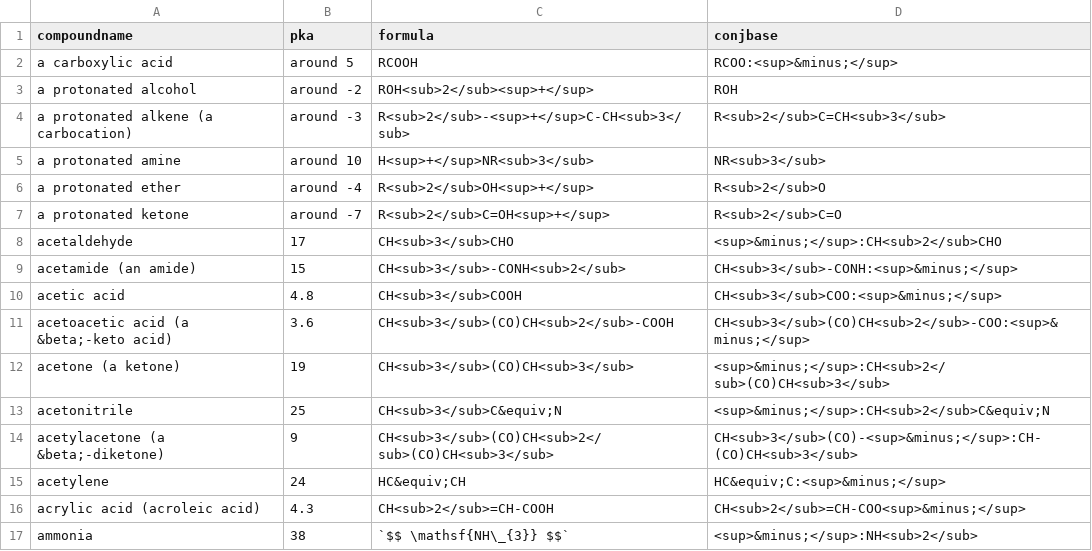
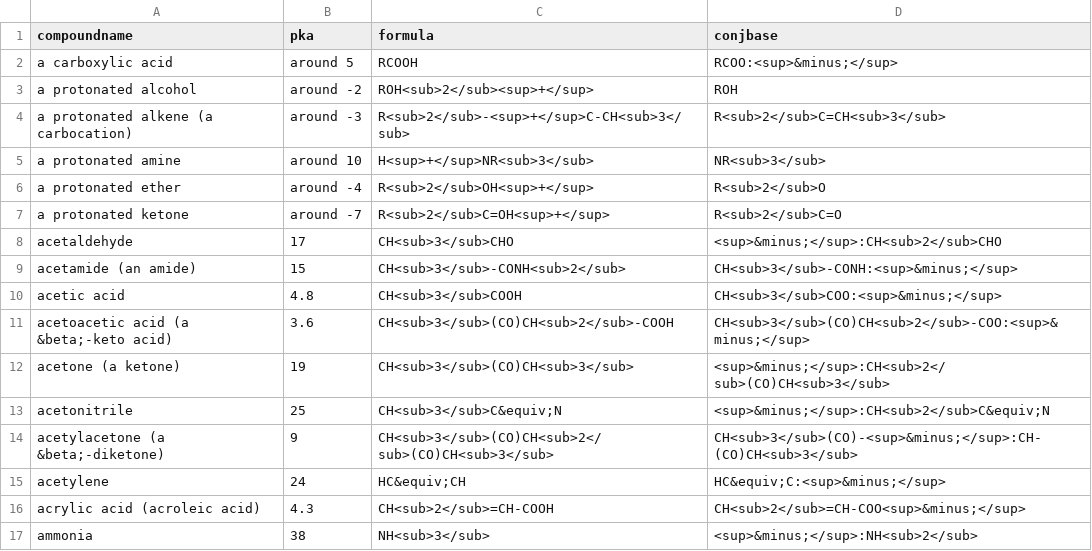
Before and after one commit to jreel/chembrains, a CSV file: _data/pka.csv, drawn as a sheet.

Commit message:
contents and categories

```diff
--- a/_data/pka.csv
+++ b/_data/pka.csv
@@ -16,2 +16,2 @@ acetylene, 24, HC&equiv;CH, HC&equiv;C:<sup>&minus;</sup>
 acrylic acid (acroleic acid), 4.3, CH<sub>2</sub>=CH-COOH, CH<sub>2</sub>=CH-COO<sup>&minus;</sup>
-ammonia, 38, `$$ \mathsf{NH\_{3}} $$`, <sup>&minus;</sup>:NH<sub>2</sub>
+ammonia, 38, NH<sub>3</sub>, <sup>&minus;</sup>:NH<sub>2</sub>
```
